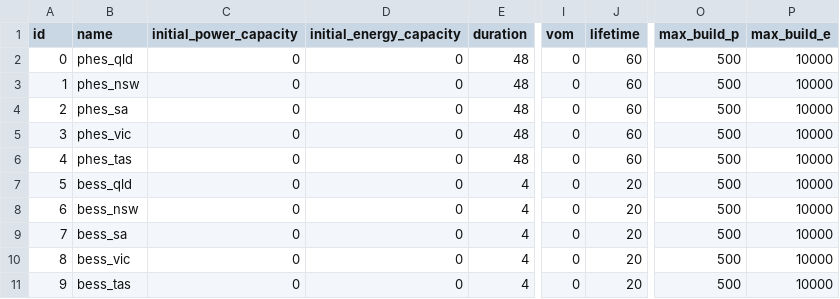
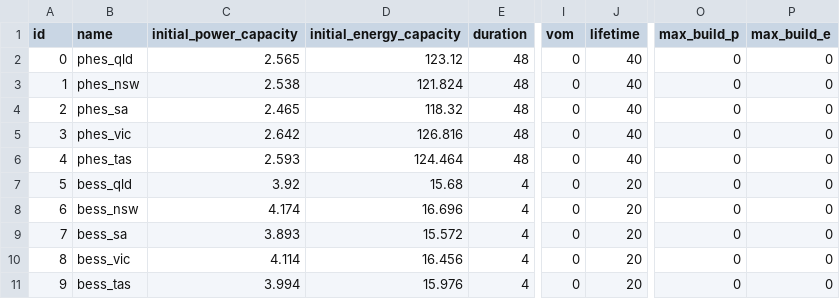
Before and after one commit to TimWeberRE100/FIRM_CE, a CSV file: firm_ce/config/storages.csv, drawn as a sheet; only a part is shown, gaps mark what is left out; the diff names each change by its address in the sheet, - before the commit and + after, or states it on an @@ line.

```diff
--- a/firm_ce/config/storages.csv
+++ b/firm_ce/config/storages.csv
-C2 (initial_power_capacity): 0
+C2 (initial_power_capacity): 2.565
-D2 (initial_energy_capacity): 0
+D2 (initial_energy_capacity): 123.12
-J2:J6 (lifetime): 60
+J2:J6 (lifetime): 40
-O2:O11 (max_build_p): 500
+O2:O11 (max_build_p): 0
-P2:P11 (max_build_e): 10000
+P2:P11 (max_build_e): 0
-C3 (initial_power_capacity): 0
+C3 (initial_power_capacity): 2.538
-D3 (initial_energy_capacity): 0
+D3 (initial_energy_capacity): 121.824
-C4 (initial_power_capacity): 0
+C4 (initial_power_capacity): 2.465
-D4 (initial_energy_capacity): 0
+D4 (initial_energy_capacity): 118.32
-C5 (initial_power_capacity): 0
+C5 (initial_power_capacity): 2.642
-D5 (initial_energy_capacity): 0
+D5 (initial_energy_capacity): 126.816
-C6 (initial_power_capacity): 0
+C6 (initial_power_capacity): 2.593
-D6 (initial_energy_capacity): 0
+D6 (initial_energy_capacity): 124.464
-C7 (initial_power_capacity): 0
+C7 (initial_power_capacity): 3.92
-D7 (initial_energy_capacity): 0
+D7 (initial_energy_capacity): 15.68
-C8 (initial_power_capacity): 0
+C8 (initial_power_capacity): 4.174
-D8 (initial_energy_capacity): 0
+D8 (initial_energy_capacity): 16.696
-C9 (initial_power_capacity): 0
+C9 (initial_power_capacity): 3.893
-D9 (initial_energy_capacity): 0
+D9 (initial_energy_capacity): 15.572
-C10 (initial_power_capacity): 0
+C10 (initial_power_capacity): 4.114
-D10 (initial_energy_capacity): 0
+D10 (initial_energy_capacity): 16.456
-C11 (initial_power_capacity): 0
+C11 (initial_power_capacity): 3.994
-D11 (initial_energy_capacity): 0
+D11 (initial_energy_capacity): 15.976
```
Also changed, not shown: firm_ce/config/initial_guess.csv, firm_ce/config/lines.csv, 8 other files.
